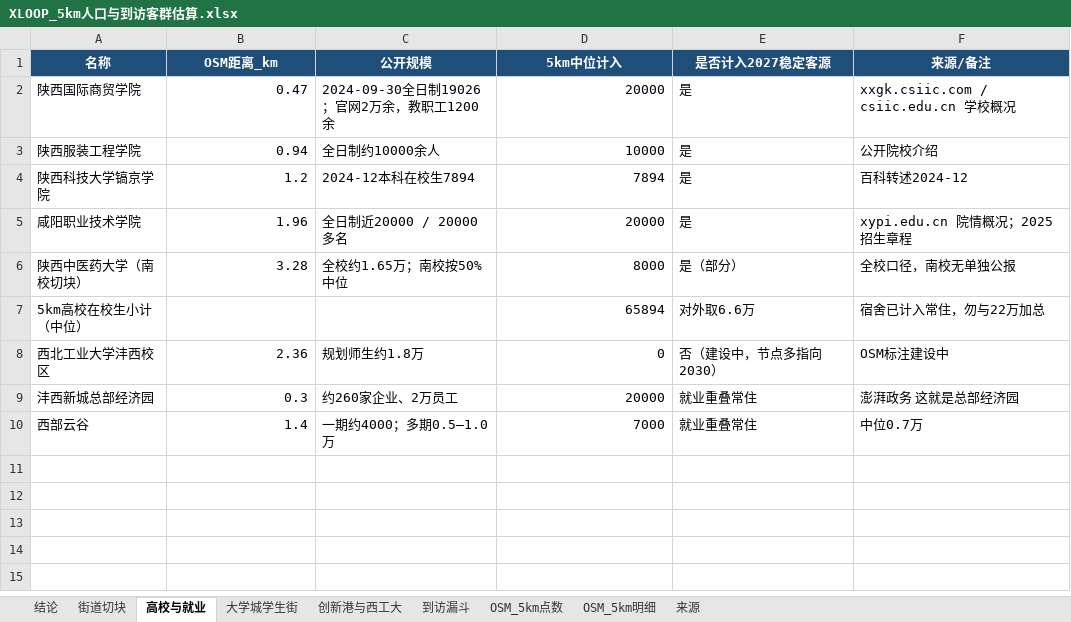
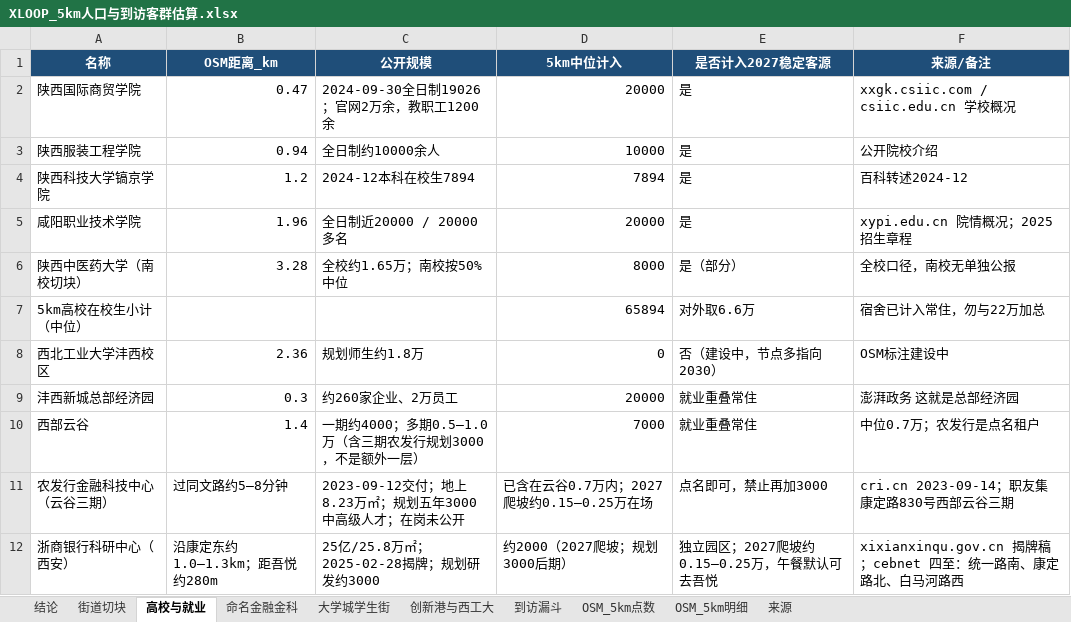
Before and after one commit to horizoncove/Xmedia, an Excel workbook: docs/poi/XLOOP_5km人口与到访客群估算.xlsx, sheet 高校与就业, drawn as a sheet; values as stored, in another font and other column widths than the file's, no borders; the diff names each change by its address in the sheet, - before the commit and + after, or states it on an @@ line.

```diff
--- a/docs/poi/XLOOP_5km人口与到访客群估算.xlsx (sheet 高校与就业)
+++ b/docs/poi/XLOOP_5km人口与到访客群估算.xlsx (sheet 高校与就业)
+sheet tab: 命名金融金科
-C10 (公开规模): 一期约4000；多期0.5–1.0万
+C10 (公开规模): 一期约4000；多期0.5–1.0万（含三期农发行规划3000，不是额外一层）
-F10 (来源/备注): 中位0.7万
+F10 (来源/备注): 中位0.7万；农发行是点名租户
+row 11: 农发行金融科技中心（云谷三期） | 过同文路约5–8分钟 | 2023-09-12交付；地上8.23万㎡；规划五年3000中高级人才；在岗未公开 | 已含在云谷0.7万内；2027爬坡约0.15–0.25万在场 | 点名即可，禁止再加3000 | cri.cn 2023-09-14；职友集 康定路830号西部云谷三期
+row 12: 浙商银行科研中心（西安） | 沿康定东约1.0–1.3km；距吾悦约280m | 25亿/25.8万㎡；2025-02-28揭牌；规划研发约3000 | 约2000（2027爬坡；规划3000后期） | 独立园区；2027爬坡约0.15–0.25万，午餐默认可去吾悦 | xixianxinqu.gov.cn 揭牌稿；cebnet 四至：统一路南、康定路北、白马河路西
```
Also changed, not shown: sheet 来源, sheet 到访漏斗, sheet 结论, docs/brand/XLOOP_招商手册_v0.1.xlsx, docs/brand/XLOOP_街区品牌勾勒.xlsx, 5 other files.
